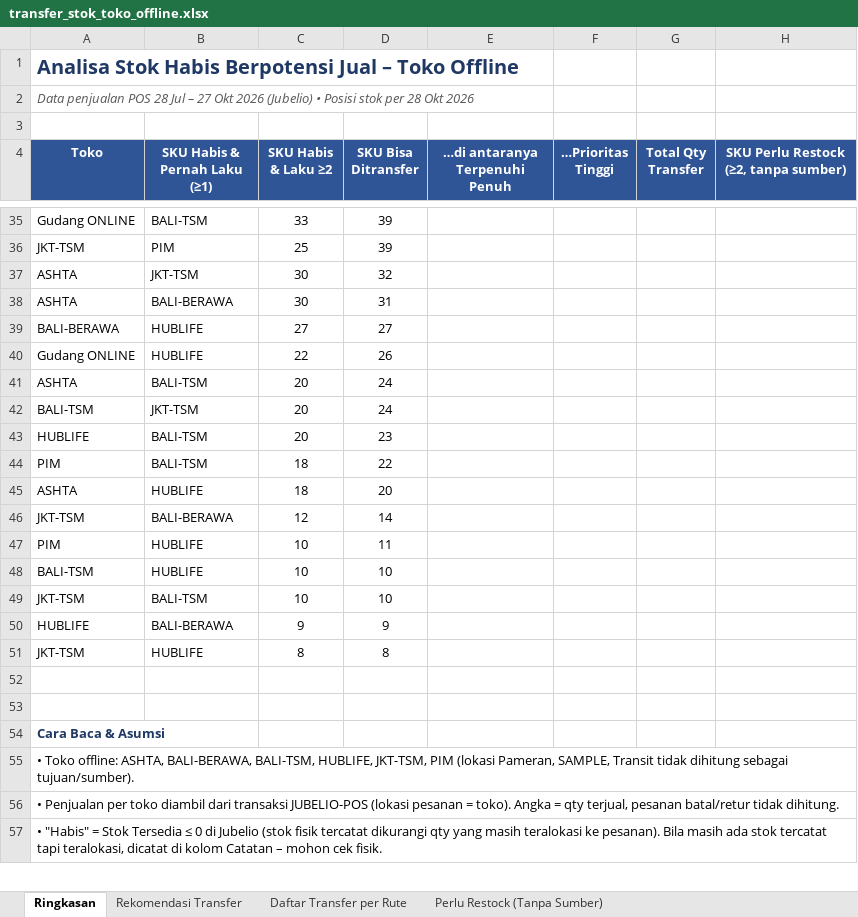
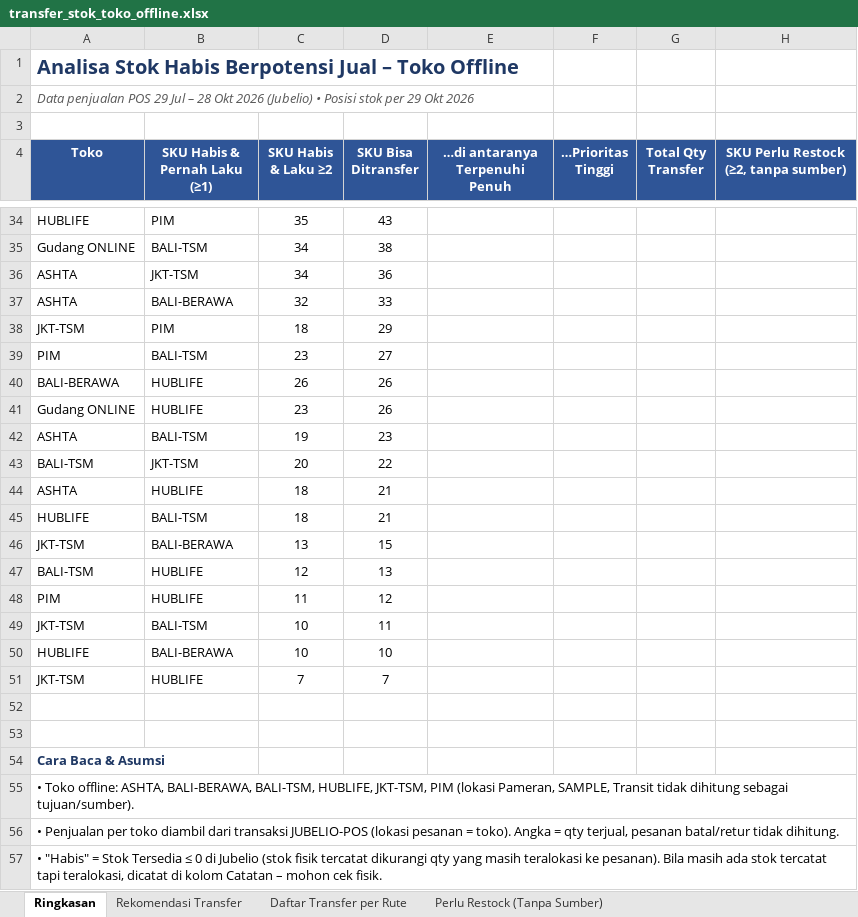
Before and after one commit to stevetsurface/sinar-starbooks-sales, an Excel workbook: data/transfer_stok_toko_offline.xlsx, sheet Ringkasan, drawn as a sheet; only a part is shown, gaps mark what is left out; values as stored, in another font and other column widths than the file's, no borders; removed rows and columns are numbered as before the commit, all else as after; the diff covers the shown part only; the diff names each change by its address in the sheet, - before the commit and + after, or states it on an @@ line.

```diff
--- a/data/transfer_stok_toko_offline.xlsx (sheet Ringkasan)
+++ b/data/transfer_stok_toko_offline.xlsx (sheet Ringkasan)
-A2 (Toko): …penjualan POS 28 Jul – 27 Okt 2026 (Jubelio) • Posisi stok per 28 Okt 2026
+A2 (Toko): …penjualan POS 29 Jul – 28 Okt 2026 (Jubelio) • Posisi stok per 29 Okt 2026
+row 34: HUBLIFE | PIM | 35 | 43
-C35 (SKU Habis & Laku ≥2): 33
+C35 (SKU Habis & Laku ≥2): 34
-D35 (SKU Bisa Ditransfer): 39
+D35 (SKU Bisa Ditransfer): 38
-row 36: JKT-TSM | PIM | 25 | 39
-C36 (SKU Habis & Laku ≥2): 30
+C36 (SKU Habis & Laku ≥2): 34
-D36 (SKU Bisa Ditransfer): 32
+D36 (SKU Bisa Ditransfer): 36
-C37 (SKU Habis & Laku ≥2): 30
+C37 (SKU Habis & Laku ≥2): 32
-D37 (SKU Bisa Ditransfer): 31
+D37 (SKU Bisa Ditransfer): 33
+row 38: JKT-TSM | PIM | 18 | 29
+row 39: PIM | BALI-TSM | 23 | 27
-C40 (SKU Habis & Laku ≥2): 27
+C40 (SKU Habis & Laku ≥2): 26
-D40 (SKU Bisa Ditransfer): 27
+D40 (SKU Bisa Ditransfer): 26
-C41 (SKU Habis & Laku ≥2): 22
+C41 (SKU Habis & Laku ≥2): 23
-C42 (SKU Habis & Laku ≥2): 20
+C42 (SKU Habis & Laku ≥2): 19
-D42 (SKU Bisa Ditransfer): 24
+D42 (SKU Bisa Ditransfer): 23
-D43 (SKU Bisa Ditransfer): 24
+D43 (SKU Bisa Ditransfer): 22
-row 43: HUBLIFE | BALI-TSM | 20 | 23
-row 44: PIM | BALI-TSM | 18 | 22
-D44 (SKU Bisa Ditransfer): 20
+D44 (SKU Bisa Ditransfer): 21
+row 45: HUBLIFE | BALI-TSM | 18 | 21
-C46 (SKU Habis & Laku ≥2): 12
+C46 (SKU Habis & Laku ≥2): 13
-D46 (SKU Bisa Ditransfer): 14
+D46 (SKU Bisa Ditransfer): 15
-row 47: PIM | HUBLIFE | 10 | 11
-C47 (SKU Habis & Laku ≥2): 10
+C47 (SKU Habis & Laku ≥2): 12
-D47 (SKU Bisa Ditransfer): 10
+D47 (SKU Bisa Ditransfer): 13
+row 48: PIM | HUBLIFE | 11 | 12
-D49 (SKU Bisa Ditransfer): 10
+D49 (SKU Bisa Ditransfer): 11
-C50 (SKU Habis & Laku ≥2): 9
+C50 (SKU Habis & Laku ≥2): 10
-D50 (SKU Bisa Ditransfer): 9
+D50 (SKU Bisa Ditransfer): 10
-C51 (SKU Habis & Laku ≥2): 8
+C51 (SKU Habis & Laku ≥2): 7
-D51 (SKU Bisa Ditransfer): 8
+D51 (SKU Bisa Ditransfer): 7
```
Also changed, not shown: 12 added rows, 13 removed rows and 27 edited cells elsewhere in this sheet, sheet Rekomendasi Transfer, sheet Daftar Transfer per Rute, sheet Perlu Restock (Tanpa Sumber), 34 other files.
